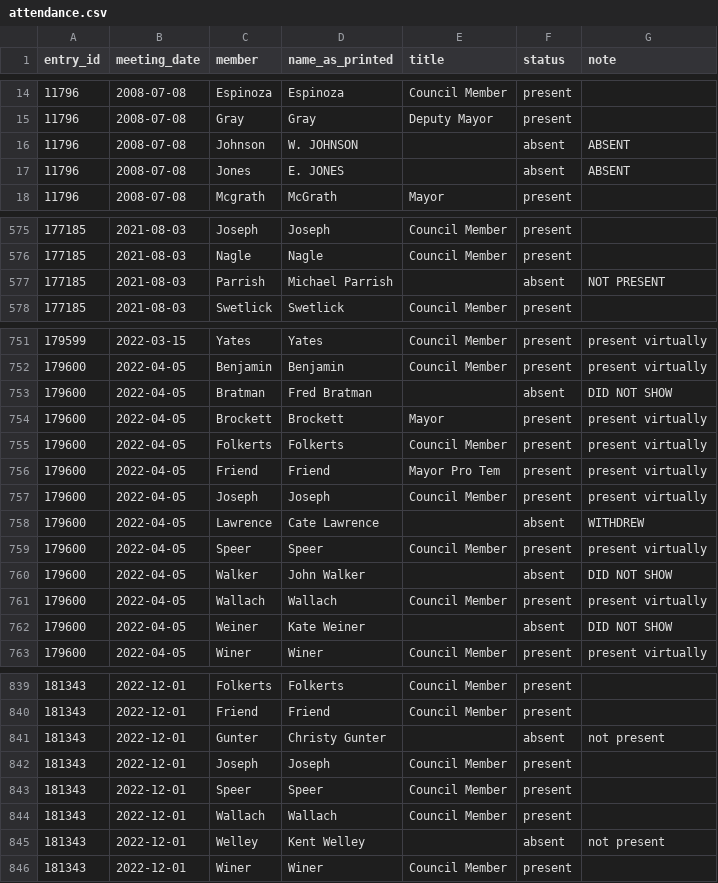
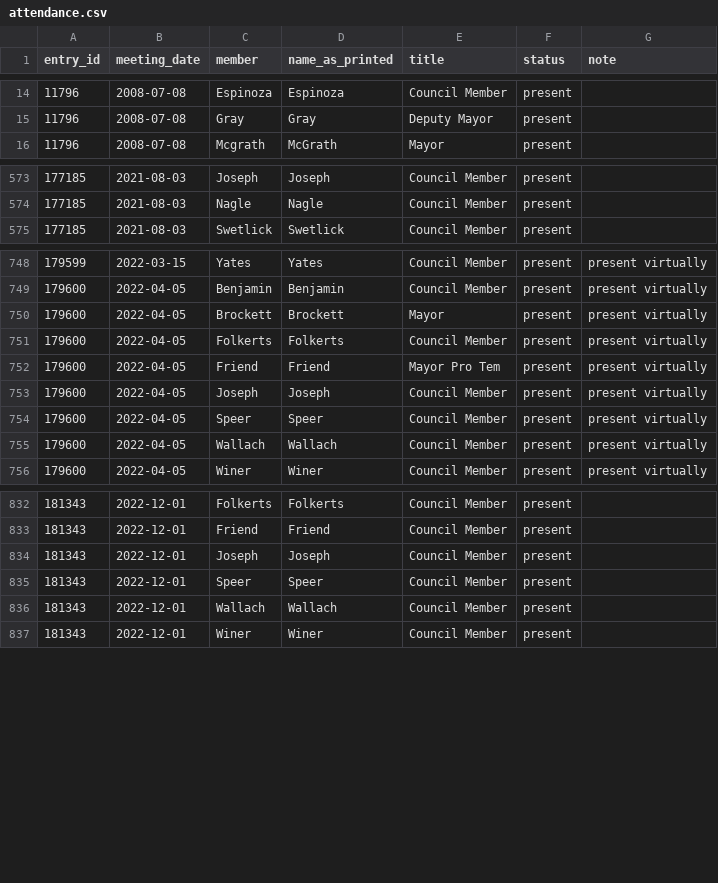
Before and after one commit to BoulderPublicData/City-Council-Minutes, a CSV file: data/processed/attendance.csv, drawn as a sheet; only a part is shown, gaps mark what is left out; the diff names each change by its address in the sheet, - before the commit and + after, or states it on an @@ line.

```diff
--- a/data/processed/attendance.csv
+++ b/data/processed/attendance.csv
-row 16: 11796 | 2008-07-08 | Johnson | W. JOHNSON |  | absent | ABSENT
-row 17: 11796 | 2008-07-08 | Jones | E. JONES |  | absent | ABSENT
-row 577: 177185 | 2021-08-03 | Parrish | Michael Parrish |  | absent | NOT PRESENT
-row 753: 179600 | 2022-04-05 | Bratman | Fred Bratman |  | absent | DID NOT SHOW
-row 758: 179600 | 2022-04-05 | Lawrence | Cate Lawrence |  | absent | WITHDREW
-row 760: 179600 | 2022-04-05 | Walker | John Walker |  | absent | DID NOT SHOW
-row 762: 179600 | 2022-04-05 | Weiner | Kate Weiner |  | absent | DID NOT SHOW
-row 841: 181343 | 2022-12-01 | Gunter | Christy Gunter |  | absent | not present
-row 845: 181343 | 2022-12-01 | Welley | Kent Welley |  | absent | not present
```
Also changed, not shown: data/processed/meetings.csv, data/processed/member_votes.csv, 11 other files.
